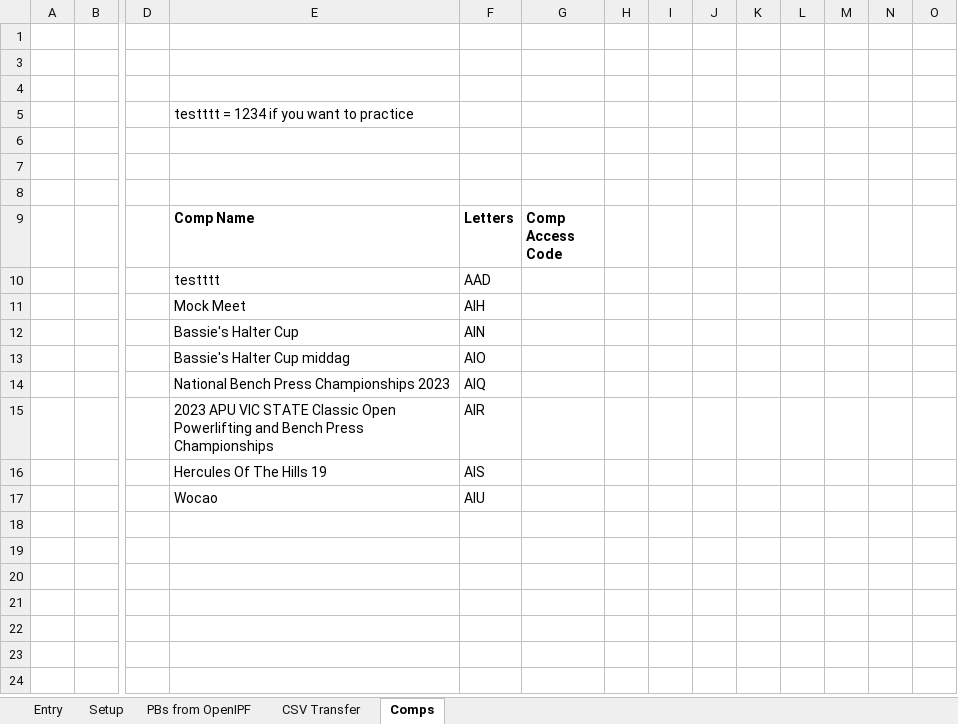
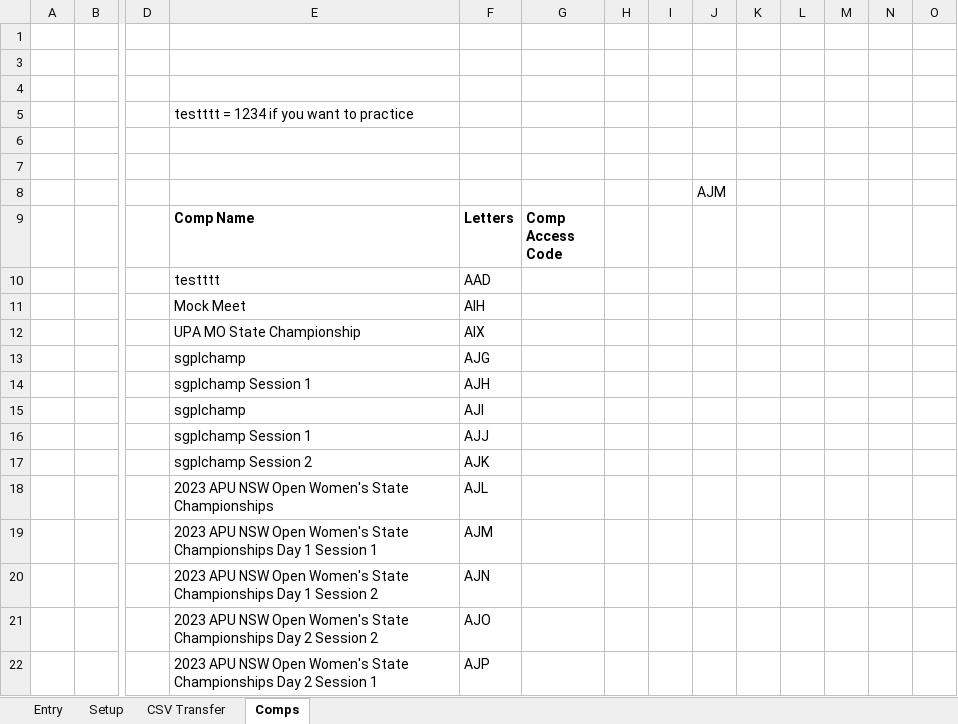
Before and after one commit to meethed/simpleLifter, an Excel workbook: simpleUpload.xlsm, sheet Comps, drawn as a sheet; only a part is shown, gaps mark what is left out; values as stored, in another font and other column widths than the file's, no borders; removed rows and columns are numbered as before the commit, all else as after; rows hold the shown columns only; the diff names each change by its address in the sheet, - before the commit and + after, or states it on an @@ line.

```diff
--- a/simpleUpload.xlsm (sheet Comps)
+++ b/simpleUpload.xlsm (sheet Comps)
-sheet tab: PBs from OpenIPF
-J8: (empty)
+J8: AJM
-row 12:  |  |  | Bassie's Halter Cup | AIN
-row 13:  |  |  | Bassie's Halter Cup middag | AIO
-row 14:  |  |  | National Bench Press Championships 2023 | AIQ
-row 15:  |  |  | 2023 APU VIC STATE Classic Open Powerlifting and Bench Press Championships | AIR
-row 16:  |  |  | Hercules Of The Hills 19 | AIS
-row 17:  |  |  | Wocao | AIU
+row 12:  |  |  | UPA MO State Championship | AIX
+row 13:  |  |  | sgplchamp | AJG
+row 14:  |  |  | sgplchamp Session 1 | AJH
+row 15:  |  |  | sgplchamp | AJI
+row 16:  |  |  | sgplchamp Session 1 | AJJ
+row 17:  |  |  | sgplchamp Session 2 | AJK
+row 18:  |  |  | 2023 APU NSW Open Women's State Championships | AJL
+row 19:  |  |  | 2023 APU NSW Open Women's State Championships Day 1 Session 1 | AJM
+row 20:  |  |  | 2023 APU NSW Open Women's State Championships Day 1 Session 2 | AJN
+row 21:  |  |  | 2023 APU NSW Open Women's State Championships Day 2 Session 2 | AJO
+row 22:  |  |  | 2023 APU NSW Open Women's State Championships Day 2 Session 1 | AJP
```
Also changed, not shown: sheet Entry, sheet Setup, formulas that keep their value, hidden cells, charts or pictures, 35 other files.
